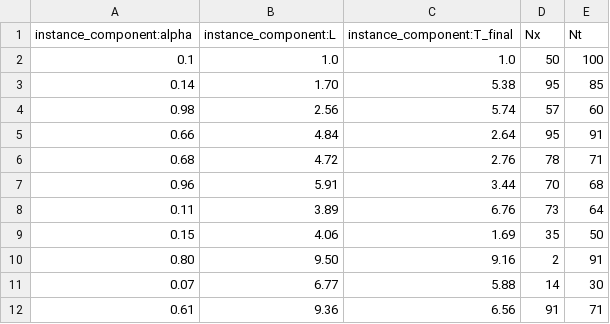
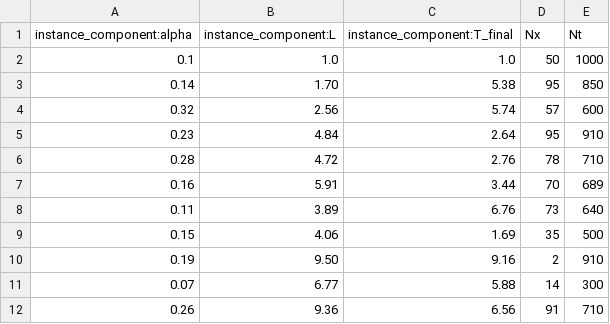
Before and after one commit to HPC-SimTools/IPS-framework, a CSV file: examples-proposed/024-aggregated-compute-ensemble/values.csv, drawn as a sheet.

Commit message:
Entirely new synthetic data function

```diff
--- a/examples-proposed/024-aggregated-compute-ensemble/values.csv
+++ b/examples-proposed/024-aggregated-compute-ensemble/values.csv
@@ -1,12 +1,12 @@
 instance_component:alpha, instance_component:L, instance_component:T_final, Nx, Nt
-0.1, 1.0, 1.0, 50, 100
-0.14, 1.70, 5.38, 95, 85
-0.98, 2.56, 5.74, 57, 60
-0.66, 4.84, 2.64, 95, 91
-0.68, 4.72, 2.76, 78, 71
-0.96, 5.91, 3.44, 70, 68
-0.11, 3.89, 6.76, 73, 64
-0.15, 4.06, 1.69, 35, 50
-0.80, 9.50, 9.16, 2, 91
-0.07, 6.77, 5.88, 14, 30
-0.61, 9.36, 6.56, 91, 71
+0.1, 1.0, 1.0, 50, 1000
+0.14, 1.70, 5.38, 95,850
+0.32, 2.56, 5.74, 57,600
+0.23, 4.84, 2.64, 95,910
+0.28, 4.72, 2.76, 78,710
+0.16, 5.91, 3.44, 70,689
+0.11, 3.89, 6.76, 73,640
+0.15, 4.06, 1.69, 35,500
+0.19, 9.50, 9.16, 2,910
+0.07, 6.77, 5.88, 14,300
+0.26, 9.36, 6.56, 91,710
```
Also changed, not shown: 2 other files.
